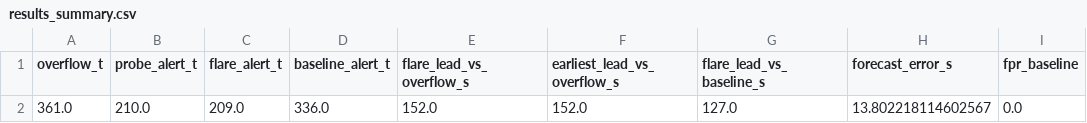
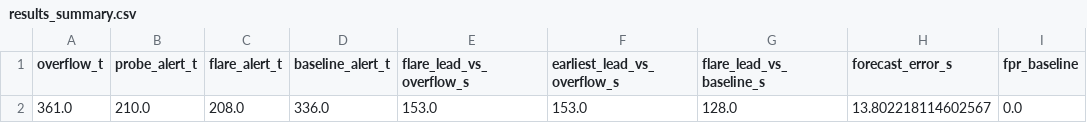
Before and after one commit to prakhar443/project_FLARE, a CSV file: figures/results_summary.csv, drawn as a sheet; only a part is shown; the diff names each change by its address in the sheet, - before the commit and + after, or states it on an @@ line.

```diff
--- a/figures/results_summary.csv
+++ b/figures/results_summary.csv
-C2 (flare_alert_t): 209.0
+C2 (flare_alert_t): 208.0
-E2 (flare_lead_vs_overflow_s): 152.0
+E2 (flare_lead_vs_overflow_s): 153.0
-F2 (earliest_lead_vs_overflow_s): 152.0
+F2 (earliest_lead_vs_overflow_s): 153.0
-G2 (flare_lead_vs_baseline_s): 127.0
+G2 (flare_lead_vs_baseline_s): 128.0
```
Also changed, not shown: 7 other files.
